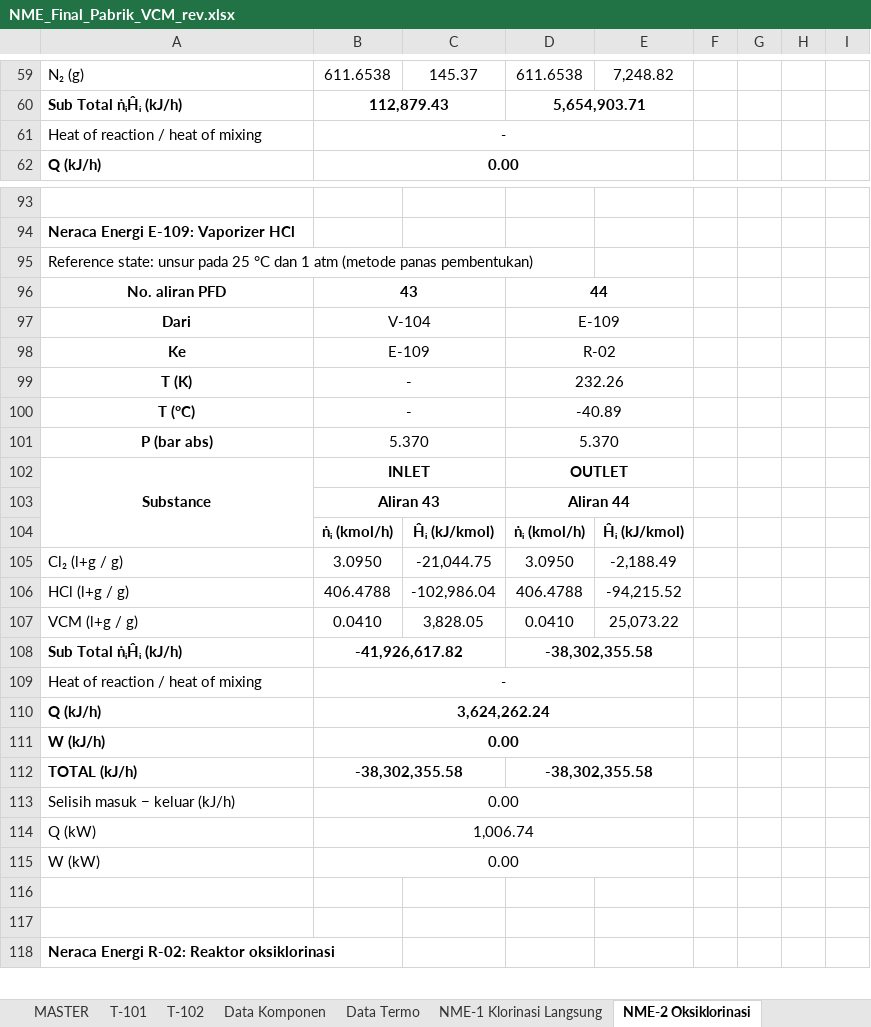
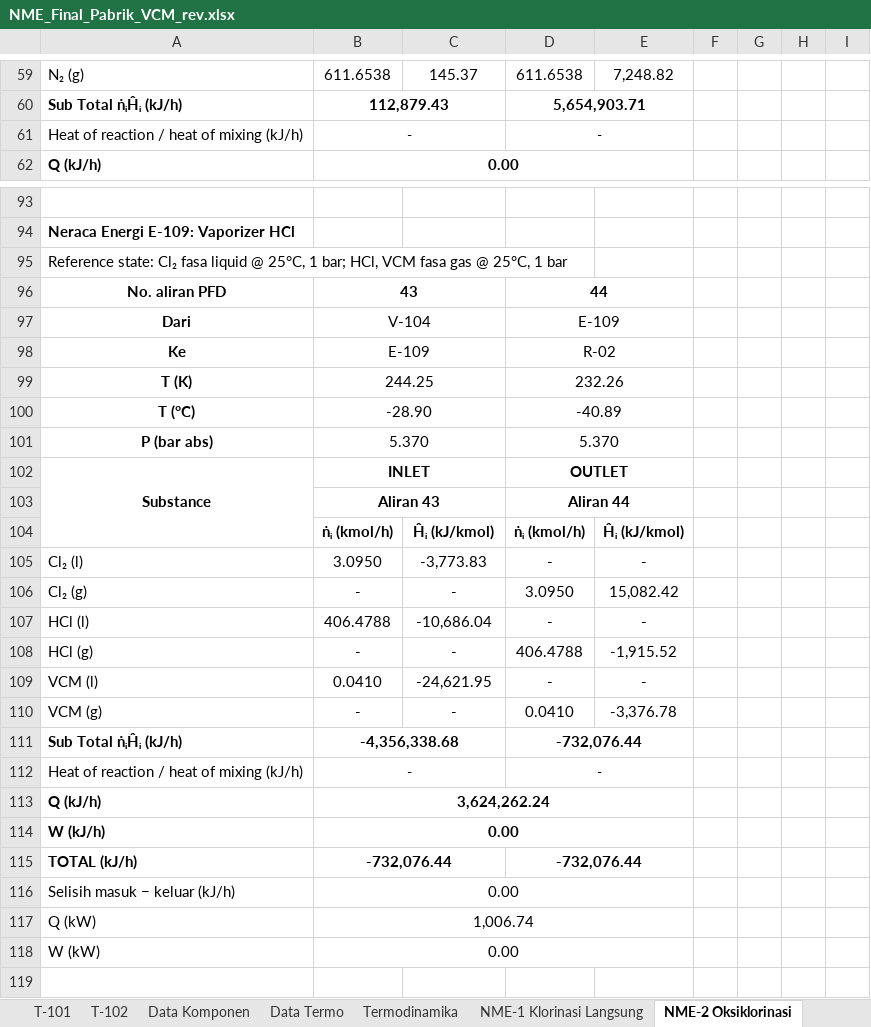
Before and after one commit to DarrenCHoding/NME, an Excel workbook: NME_Final_Pabrik_VCM_rev.xlsx, sheet NME-2 Oksiklorinasi, drawn as a sheet; only a part is shown, gaps mark what is left out; the shorter side is filled out with more unchanged rows; values as stored, in another font and other column widths than the file's, no borders; removed rows and columns are numbered as before the commit, all else as after; rows hold the shown columns only; the diff covers the shown part only; the diff names each change by its address in the sheet, - before the commit and + after, or states it on an @@ line.

```diff
--- a/NME_Final_Pabrik_VCM_rev.xlsx (sheet NME-2 Oksiklorinasi)
+++ b/NME_Final_Pabrik_VCM_rev.xlsx (sheet NME-2 Oksiklorinasi)
+sheet tab: Termodinamika
-A61: Heat of reaction / heat of mixing
+A61: Heat of reaction / heat of mixing (kJ/h)
-B61:E61 merged
+B61:C61 merged
-D61: (empty)
+D61: -
+D61:E61 merged
-A95: Reference state: unsur pada 25 °C dan 1 atm (metode panas pembentukan)
+A95: Reference state: Cl₂ fasa liquid @ 25°C, 1 bar; HCl, VCM fasa gas @ 25°C, 1 bar
-B99: -
+B99: 244.25
-B100: -
+B100: -28.90
-row 105: Cl₂ (l+g / g) | 3.0950 | -21,044.75 | 3.0950 | -2,188.49
-row 106: HCl (l+g / g) | 406.4788 | -102,986.04 | 406.4788 | -94,215.52
-row 107: VCM (l+g / g) | 0.0410 | 3,828.05 | 0.0410 | 25,073.22
+row 105: Cl₂ (l) | 3.0950 | -3,773.83 | - | -
+row 106: Cl₂ (g) | - | - | 3.0950 | 15,082.42
+row 107: HCl (l) | 406.4788 | -10,686.04 | - | -
+row 108: HCl (g) | - | - | 406.4788 | -1,915.52
+row 109: VCM (l) | 0.0410 | -24,621.95 | - | -
+row 110: VCM (g) | - | - | 0.0410 | -3,376.78
-B111: -41,926,617.82
+B111: -4,356,338.68
-D111: -38,302,355.58
+D111: -732,076.44
-A112: Heat of reaction / heat of mixing
+A112: Heat of reaction / heat of mixing (kJ/h)
-B109:E109 merged
+B112:C112 merged
-D112: (empty)
+D112: -
+D112:E112 merged
-B115: -38,302,355.58
+B115: -732,076.44
-D115: -38,302,355.58
+D115: -732,076.44
```
Also changed, not shown: 4 added rows, 4 removed rows, 62 edited cells and merged cells elsewhere in this sheet, sheet NME-1 Klorinasi Langsung, sheet NME-4 Kolom Ringan, sheet NME-3 Kondensasi-Dekantasi, sheet NME-6 Pirolisis, sheet NME-8 Kolom VCM, sheet NME-7 Kolom HCl, 4 more sheets, other sheet tabs, formulas that keep their value.
